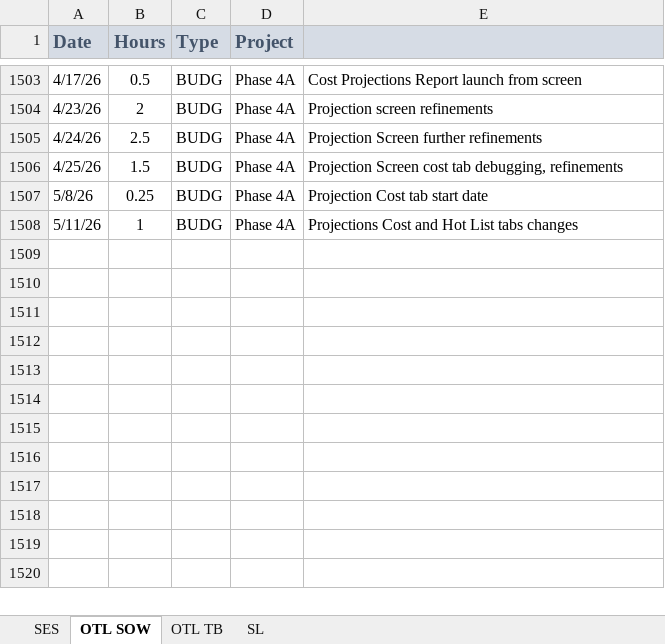
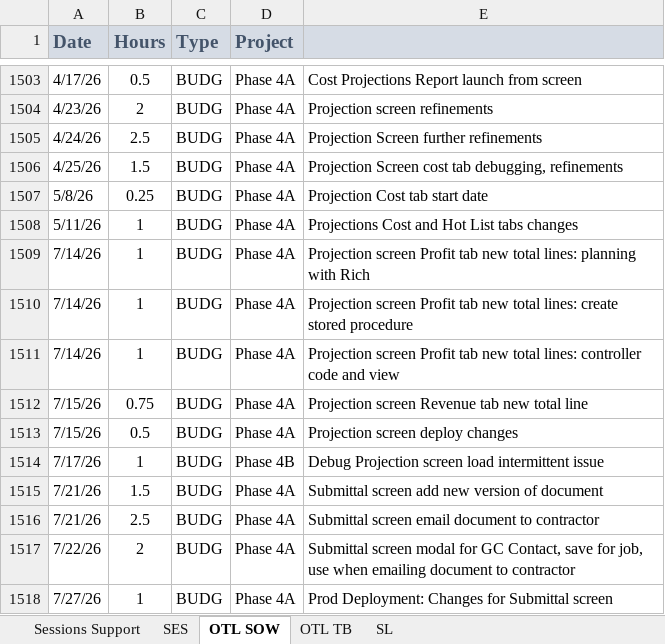
Before and after one commit to gcorron/TimeCardCore, an Excel workbook: TimeCardCore/wwwroot/docs/Greg Corron_TimeBooks.xlsx, sheet OTL SOW, drawn as a sheet; only a part is shown, gaps mark what is left out; values as stored, in another font and other column widths than the file's, no borders; the diff names each change by its address in the sheet, - before the commit and + after, or states it on an @@ line.

```diff
--- a/TimeCardCore/wwwroot/docs/Greg Corron_TimeBooks.xlsx (sheet OTL SOW)
+++ b/TimeCardCore/wwwroot/docs/Greg Corron_TimeBooks.xlsx (sheet OTL SOW)
+sheet tab: Sessions Support
+row 1509: 7/14/26 | 1 | BUDG | Phase 4A | Projection screen Profit tab new total lines: planning with Rich
+row 1510: 7/14/26 | 1 | BUDG | Phase 4A | Projection screen Profit tab new total lines: create stored procedure
+row 1511: 7/14/26 | 1 | BUDG | Phase 4A | Projection screen Profit tab new total lines: controller code and view
+row 1512: 7/15/26 | 0.75 | BUDG | Phase 4A | Projection screen Revenue tab new total line
+row 1513: 7/15/26 | 0.5 | BUDG | Phase 4A | Projection screen deploy changes
+row 1514: 7/17/26 | 1 | BUDG | Phase 4B | Debug Projection screen load intermittent issue
+row 1515: 7/21/26 | 1.5 | BUDG | Phase 4A | Submittal screen add new version of document
+row 1516: 7/21/26 | 2.5 | BUDG | Phase 4A | Submittal screen email document to contractor
+row 1517: 7/22/26 | 2 | BUDG | Phase 4A | Submittal screen modal for GC Contact, save for job, use when emailing document to contractor
+row 1518: 7/27/26 | 1 | BUDG | Phase 4A | Prod Deployment: Changes for Submittal screen
```
Also changed, not shown: sheet OTL TB, sheet SL, sheet SES, TimeCardCore/wwwroot/content/bigrockTemplate.xlsx, 13 other files.
